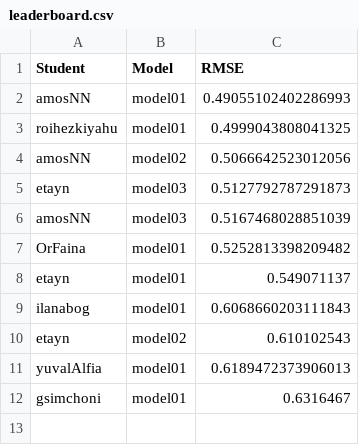
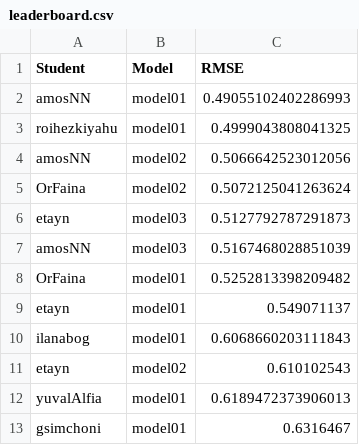
Before and after one commit to DSApps-2023/Class_Slides, a CSV file: leaderboard.csv, drawn as a sheet; the diff names each change by its address in the sheet, - before the commit and + after, or states it on an @@ line.

Commit message:
Updates leaderboard

```diff
--- a/leaderboard.csv
+++ b/leaderboard.csv
+row 5: OrFaina | model02 | 0.5072125041263624
```
Also changed, not shown: 1 other file.
